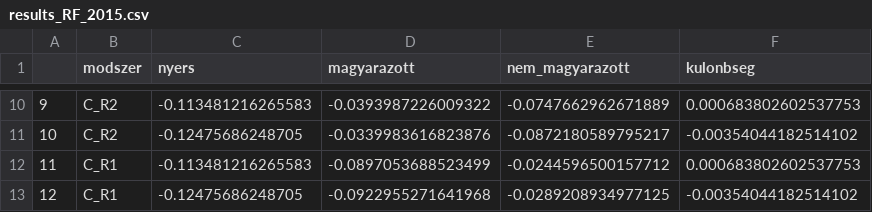
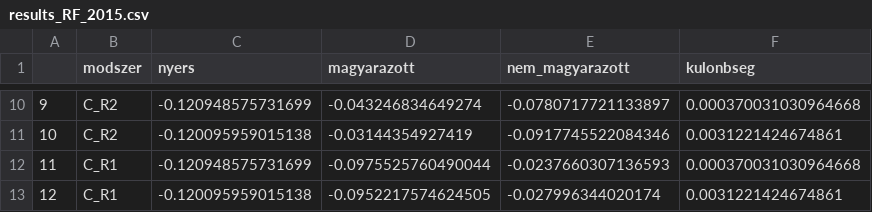
Before and after one commit to tackyolgi/bertarifa, a CSV file: results_RF_2015.csv, drawn as a sheet; only a part is shown, gaps mark what is left out; the diff covers the shown part only.

```diff
--- a/results_RF_2015.csv
+++ b/results_RF_2015.csv
@@ -10,4 +10,4 @@
-"9","C_R2","-0.113481216265583","-0.0393987226009322","-0.0747662962671889","0.000683802602537753"
-"10","C_R2","-0.12475686248705","-0.0339983616823876","-0.0872180589795217","-0.00354044182514102"
-"11","C_R1","-0.113481216265583","-0.0897053688523499","-0.0244596500157712","0.000683802602537753"
-"12","C_R1","-0.12475686248705","-0.0922955271641968","-0.0289208934977125","-0.00354044182514102"
+"9","C_R2","-0.120948575731699","-0.043246834649274","-0.0780717721133897","0.000370031030964668"
+"10","C_R2","-0.120095959015138","-0.03144354927419","-0.0917745522084346","0.0031221424674861"
+"11","C_R1","-0.120948575731699","-0.0975525760490044","-0.0237660307136593","0.000370031030964668"
+"12","C_R1","-0.120095959015138","-0.0952217574624505","-0.027996344020174","0.0031221424674861"
```
Also changed, not shown: 32 edited cells elsewhere in this file, results_regr_2015.csv.
